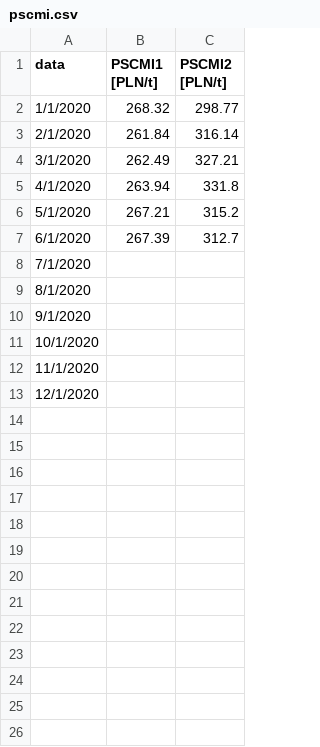
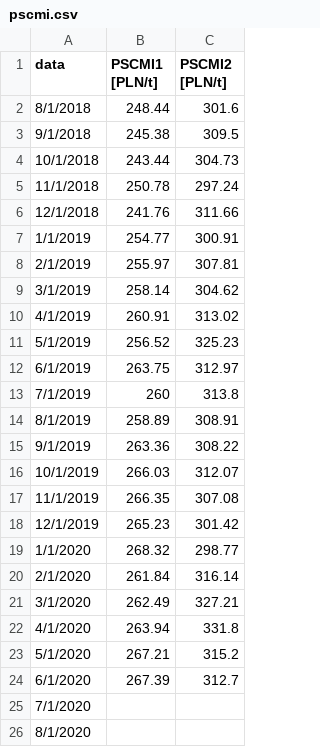
Before and after one commit to michal-jedra-fe/miesiecznik-public, a CSV file: pscmi.csv, drawn as a sheet; removed rows and columns are numbered as before the commit, all else as after; the diff names each change by its address in the sheet, - before the commit and + after, or states it on an @@ line.

Commit message:
Update pscmi.csv

```diff
--- a/pscmi.csv
+++ b/pscmi.csv
+row 2: 8/1/2018 | 248.44 | 301.6
+row 3: 9/1/2018 | 245.38 | 309.5
+row 4: 10/1/2018 | 243.44 | 304.73
+row 5: 11/1/2018 | 250.78 | 297.24
+row 6: 12/1/2018 | 241.76 | 311.66
+row 7: 1/1/2019 | 254.77 | 300.91
+row 8: 2/1/2019 | 255.97 | 307.81
+row 9: 3/1/2019 | 258.14 | 304.62
+row 10: 4/1/2019 | 260.91 | 313.02
+row 11: 5/1/2019 | 256.52 | 325.23
+row 12: 6/1/2019 | 263.75 | 312.97
+row 13: 7/1/2019 | 260 | 313.8
+row 14: 8/1/2019 | 258.89 | 308.91
+row 15: 9/1/2019 | 263.36 | 308.22
+row 16: 10/1/2019 | 266.03 | 312.07
+row 17: 11/1/2019 | 266.35 | 307.08
+row 18: 12/1/2019 | 265.23 | 301.42
-row 10: 9/1/2020
-row 11: 10/1/2020
-row 12: 11/1/2020
-row 13: 12/1/2020
```
